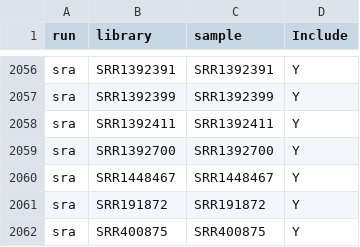
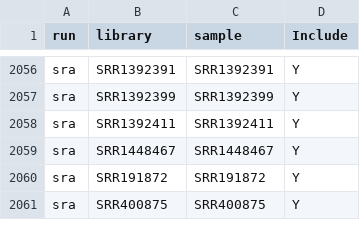
Before and after one commit to kdm9/PaneucalyptShortReads, a CSV file: metadata/sample2runlib.csv, drawn as a sheet; only a part is shown, gaps mark what is left out; the diff names each change by its address in the sheet, - before the commit and + after, or states it on an @@ line.

Commit message:
Remove another sample, it seems to be broken

```diff
--- a/metadata/sample2runlib.csv
+++ b/metadata/sample2runlib.csv
-row 2059: sra | SRR1392700 | SRR1392700 | Y
```
Also changed, not shown: 4 other files.
